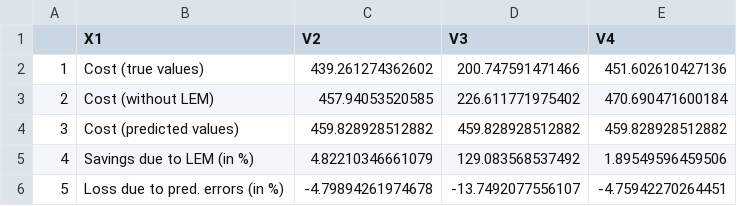
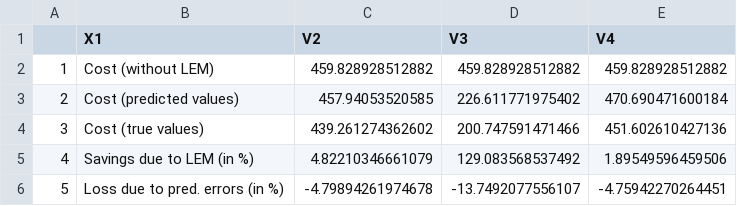
Before and after one commit to michaelsureth/Kostmann_Master-Thesis, a CSV file: thesis/tables/loss_outcomes.csv, drawn as a sheet; removed rows and columns are numbered as before the commit, all else as after; the diff names each change by its address in the sheet, - before the commit and + after, or states it on an @@ line.

Commit message:
Update thesis/tables/loss_outcomes.csv

```diff
--- a/thesis/tables/loss_outcomes.csv
+++ b/thesis/tables/loss_outcomes.csv
+row 2: 1 | Cost (without LEM) | 459.828928512882 | 459.828928512882 | 459.828928512882
+row 3: 2 | Cost (predicted values) | 457.94053520585 | 226.611771975402 | 470.690471600184
@@ column A renumbered in row 4 @@
-row 3: 2 | Cost (without LEM) | 457.94053520585 | 226.611771975402 | 470.690471600184
-row 4: 3 | Cost (predicted values) | 459.828928512882 | 459.828928512882 | 459.828928512882
```
